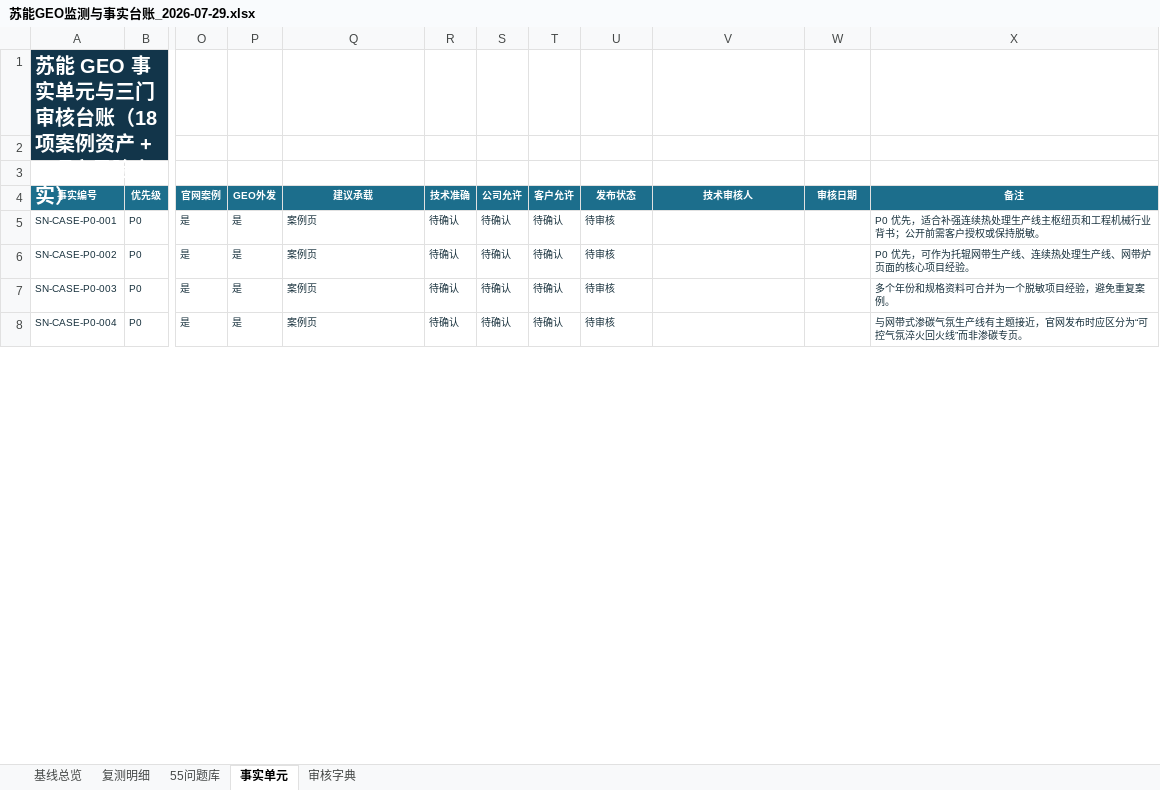
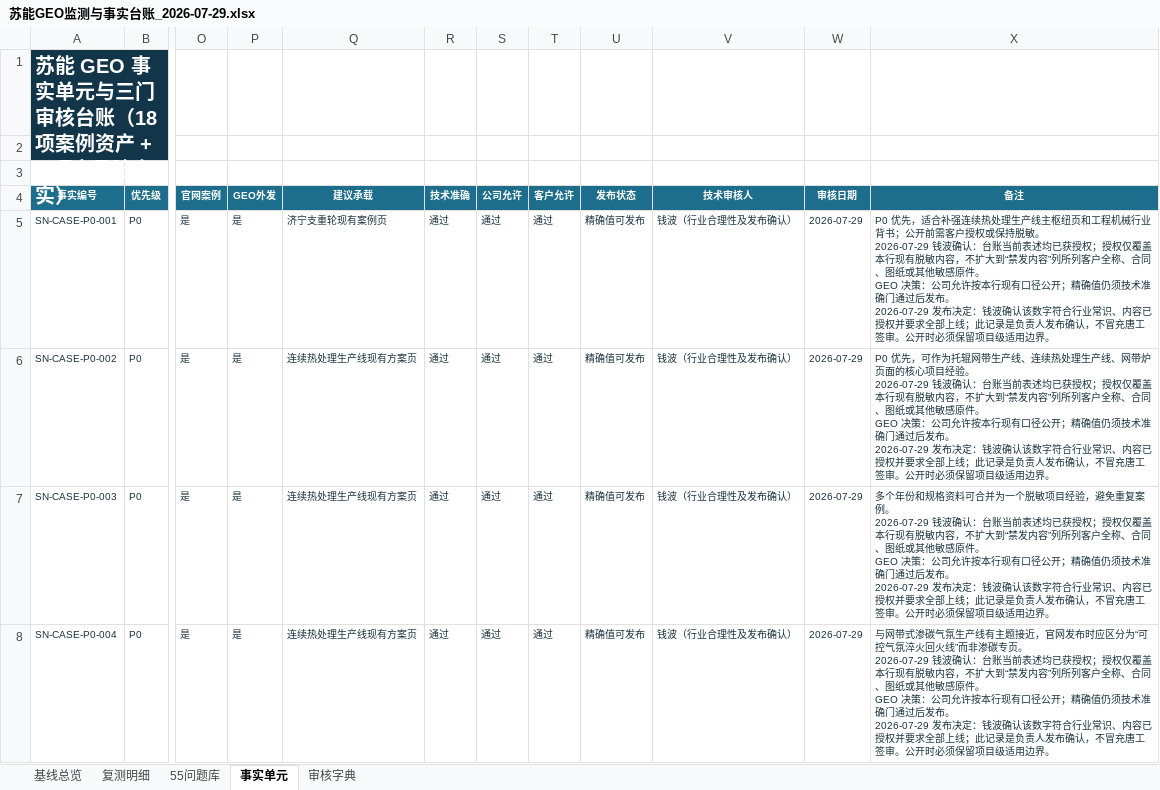
Before and after one commit to qianbo121/suneng-frontend, an Excel workbook: docs/seo-geo/苏能GEO监测与事实台账_2026-07-29.xlsx, sheet 事实单元, drawn as a sheet; only a part is shown, gaps mark what is left out; values as stored, in another font and other column widths than the file's, no borders; conditional formats and table styles not drawn; ↵ is a line break in a cell; the diff covers the shown part only; the diff names each change by its address in the sheet, - before the commit and + after, or states it on an @@ line.

```diff
--- a/docs/seo-geo/苏能GEO监测与事实台账_2026-07-29.xlsx (sheet 事实单元)
+++ b/docs/seo-geo/苏能GEO监测与事实台账_2026-07-29.xlsx (sheet 事实单元)
-Q5 (建议承载): 案例页
+Q5 (建议承载): 济宁支重轮现有案例页
-R5:R8 (技术准确): 待确认
+R5:R8 (技术准确): 通过
-S5:S8 (公司允许): 待确认
+S5:S8 (公司允许): 通过
-T5:T8 (客户允许): 待确认
+T5:T8 (客户允许): 通过
-U5:U8 (发布状态): 待审核
+U5:U8 (发布状态): 精确值可发布
-V5:V8 (技术审核人): (empty)
+V5:V8 (技术审核人): 钱波（行业合理性及发布确认）
-W5:W8 (审核日期): (empty)
+W5:W8 (审核日期): 2026-07-29
-X5 (备注): …持脱敏。
+X5 (备注): …持脱敏。 ↵ 2026-07-29 钱波确认：台账当前表述均已获授权；授权仅覆盖本行现有脱敏内容，不扩大到“禁发内容”列所列客户全称、合同、图纸或其他敏感原件。 ↵ GEO 决策：公司允许按本行现有口径公开；精确值仍须技术准确门通过后发布。 ↵ 2026-07-29 发布决定：钱波确认该数字符合行业常识、内容已授权并要求全部上线；此记录是负责人发布确认，不冒充唐工签审。公开时必须保留项目级适用边界。
-Q6:Q8 (建议承载): 案例页
+Q6:Q8 (建议承载): 连续热处理生产线现有方案页
-X6 (备注): …目经验。
+X6 (备注): …目经验。 ↵ 2026-07-29 钱波确认：台账当前表述均已获授权；授权仅覆盖本行现有脱敏内容，不扩大到“禁发内容”列所列客户全称、合同、图纸或其他敏感原件。 ↵ GEO 决策：公司允许按本行现有口径公开；精确值仍须技术准确门通过后发布。 ↵ 2026-07-29 发布决定：钱波确认该数字符合行业常识、内容已授权并要求全部上线；此记录是负责人发布确认，不冒充唐工签审。公开时必须保留项目级适用边界。
-X7 (备注): …复案例。
+X7 (备注): …复案例。 ↵ 2026-07-29 钱波确认：台账当前表述均已获授权；授权仅覆盖本行现有脱敏内容，不扩大到“禁发内容”列所列客户全称、合同、图纸或其他敏感原件。 ↵ GEO 决策：公司允许按本行现有口径公开；精确值仍须技术准确门通过后发布。 ↵ 2026-07-29 发布决定：钱波确认该数字符合行业常识、内容已授权并要求全部上线；此记录是负责人发布确认，不冒充唐工签审。公开时必须保留项目级适用边界。
-X8 (备注): …碳专页。
+X8 (备注): …碳专页。 ↵ 2026-07-29 钱波确认：台账当前表述均已获授权；授权仅覆盖本行现有脱敏内容，不扩大到“禁发内容”列所列客户全称、合同、图纸或其他敏感原件。 ↵ GEO 决策：公司允许按本行现有口径公开；精确值仍须技术准确门通过后发布。 ↵ 2026-07-29 发布决定：钱波确认该数字符合行业常识、内容已授权并要求全部上线；此记录是负责人发布确认，不冒充唐工签审。公开时必须保留项目级适用边界。
```
Also changed, not shown: 170 edited cells elsewhere in this sheet, sheet 基线总览, 9 other files.
